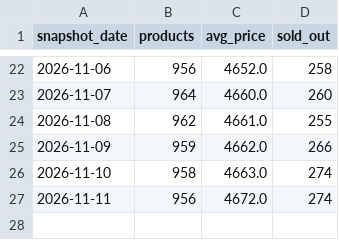
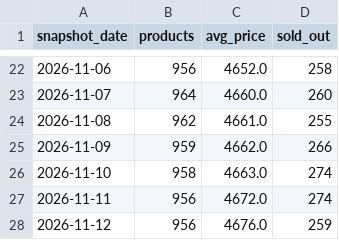
Before and after one commit to nimra-maker/price-intelligence-pipeline, a CSV file: data/export/daily_summary.csv, drawn as a sheet; only a part is shown, gaps mark what is left out; the diff names each change by its address in the sheet, - before the commit and + after, or states it on an @@ line.

```diff
--- a/data/export/daily_summary.csv
+++ b/data/export/daily_summary.csv
+row 28: 2026-11-12 | 956 | 4676.0 | 259
```
Also changed, not shown: data/export/new_arrivals.csv, data/export/stock_changes.csv, 2 other files.
